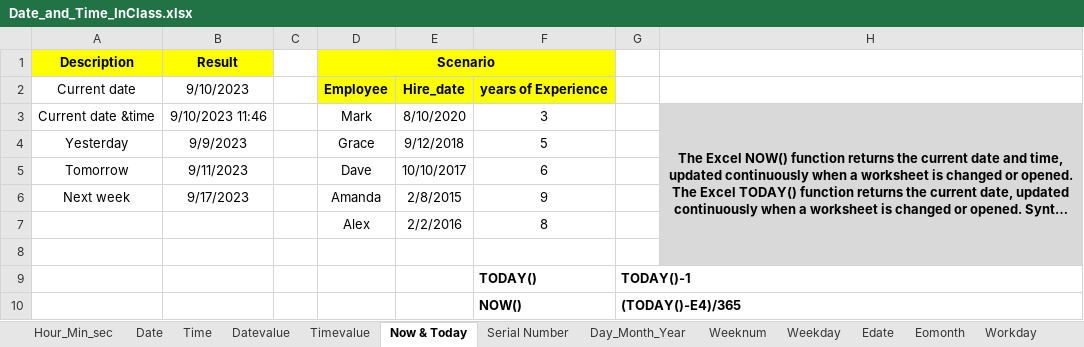
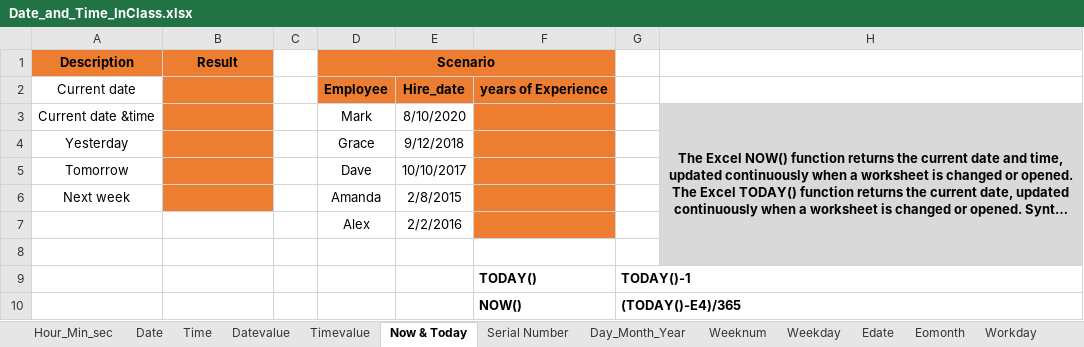
Before and after one commit to MikkoDT/MexEE402_ExcelExcercises, an Excel workbook: Date_time_functions/Date_and_Time_InClass.xlsx, sheet Now & Today, drawn as a sheet; long unchanged cells end in …; values as stored, in another font and other column widths than the file's, no borders; the diff names each change by its address in the sheet, - before the commit and + after, or states it on an @@ line.

Commit message:
Update Date_and_Time_InClass.xlsx

```diff
--- a/Date_time_functions/Date_and_Time_InClass.xlsx (sheet Now & Today)
+++ b/Date_time_functions/Date_and_Time_InClass.xlsx (sheet Now & Today)
-A1:B1 fill: #FFFF00
+A1:B1 fill: #ED7D31
-D1:F2 fill: #FFFF00
+D1:F2 fill: #ED7D31
-B2 (Result): 9/10/2023
+B2 (Result): (empty)
-B2:B6 fill: none
+B2:B6 fill: #ED7D31
-B3 (Result): 9/10/2023 11:46
+B3 (Result): (empty)
-F3: 3
+F3: (empty)
-F3:F7 fill: none
+F3:F7 fill: #ED7D31
-B4 (Result): 9/9/2023
+B4 (Result): (empty)
-F4: 5
+F4: (empty)
-B5 (Result): 9/11/2023
+B5 (Result): (empty)
-F5: 6
+F5: (empty)
-B6 (Result): 9/17/2023
+B6 (Result): (empty)
-F6: 9
+F6: (empty)
-F7: 8
+F7: (empty)
```
Also changed, not shown: sheet Day_Month_Year, sheet Serial Number.
